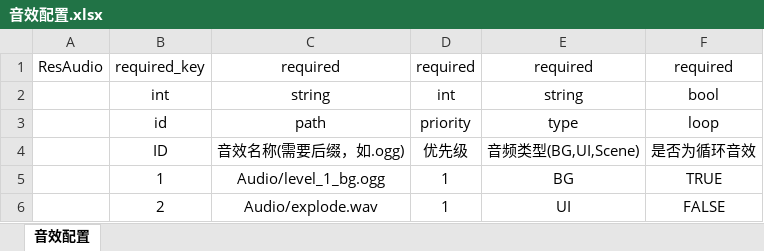
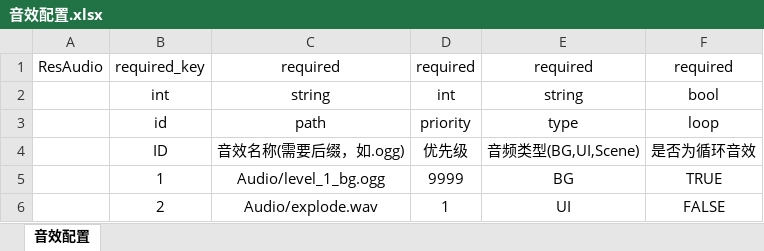
Before and after one commit to 353162889/FrameSync, an Excel workbook: Data/Excel/音效配置.xlsx, sheet 音效配置, drawn as a sheet; values as stored, in another font and other column widths than the file's, no borders; the diff names each change by its address in the sheet, - before the commit and + after, or states it on an @@ line.

```diff
--- a/Data/Excel/音效配置.xlsx (sheet 音效配置)
+++ b/Data/Excel/音效配置.xlsx (sheet 音效配置)
-D5: 1
+D5: 9999
```
Also changed, not shown: Data/Excel/技能配置.xlsx, Data/Excel/远程配置.xlsx, 1 other file.
